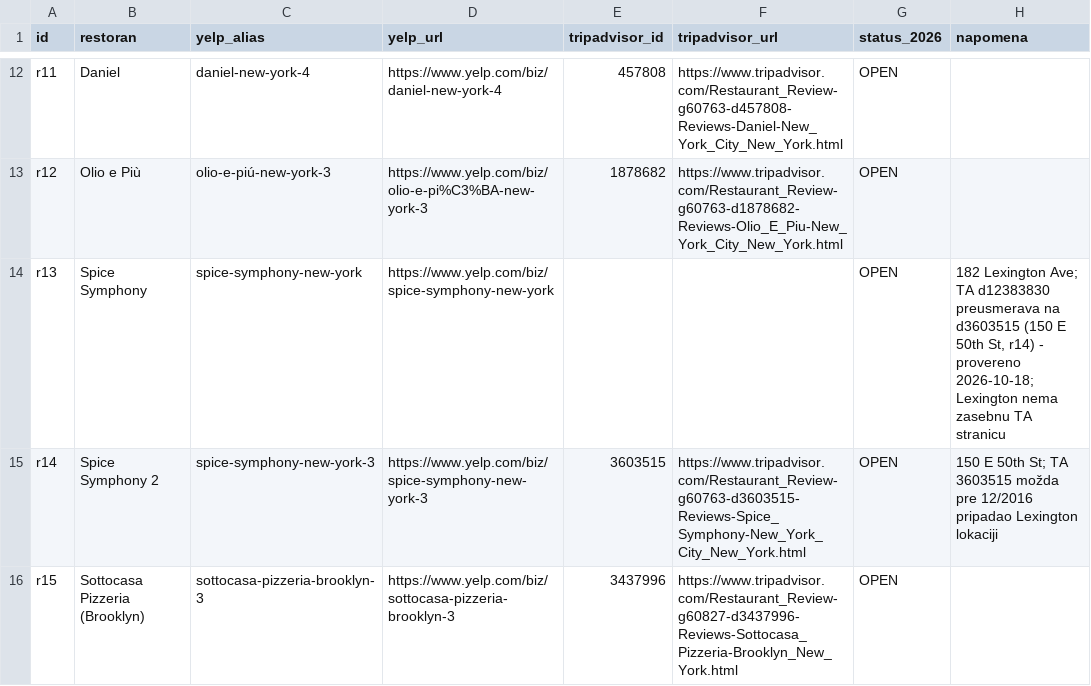
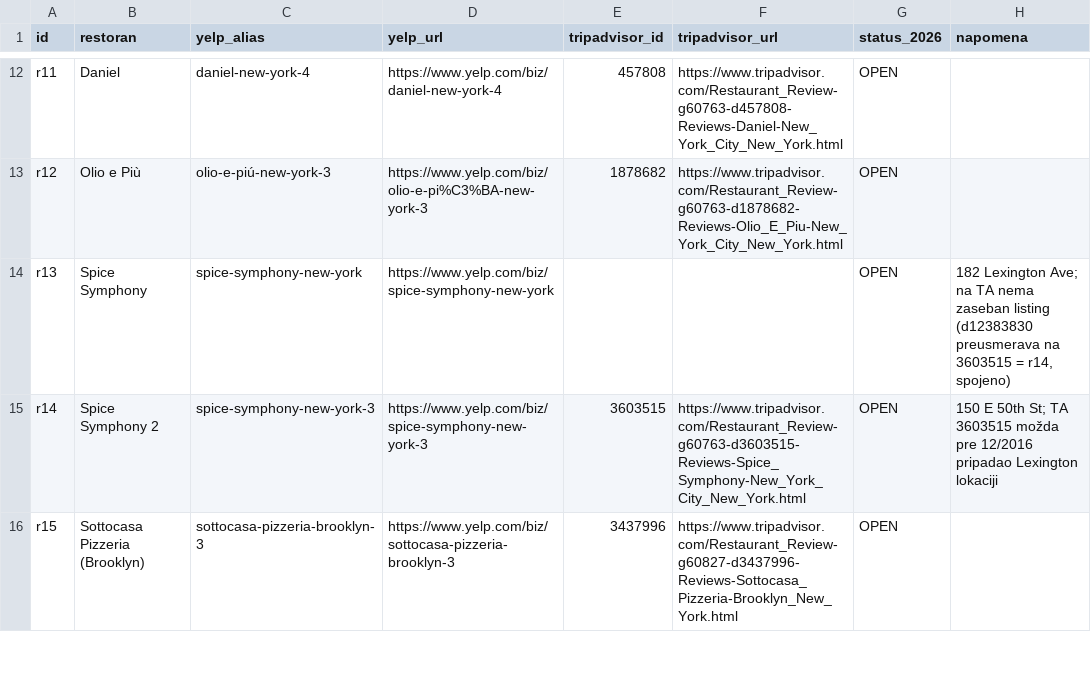
Before and after one commit to Du1eks/yelp-restaurants-ranking, a CSV file: data/restaurants.csv, drawn as a sheet; only a part is shown, gaps mark what is left out.

```diff
--- a/data/restaurants.csv
+++ b/data/restaurants.csv
@@ -13,3 +13,3 @@ r11,Daniel,daniel-new-york-4,https://www.yelp.com/biz/daniel-new-york-4,457808,h
 r12,Olio e Più,olio-e-piú-new-york-3,https://www.yelp.com/biz/olio-e-pi%C3%BA-new-york-3,1878682,https://www.tripadvisor.com/Restaurant_Review-g60763-d1878682-Reviews-Olio_E_Piu-New_York_City_New_York.html,OPEN,
-r13,Spice Symphony,spice-symphony-new-york,https://www.yelp.com/biz/spice-symphony-new-york,,,OPEN,"182 Lexington Ave; TA d12383830 preusmerava na d3603515 (150 E 50th St, r14) - provereno 2026-10-18; Lexington nema zasebnu TA stranicu"
+r13,Spice Symphony,spice-symphony-new-york,https://www.yelp.com/biz/spice-symphony-new-york,,,OPEN,"182 Lexington Ave; na TA nema zaseban listing (d12383830 preusmerava na 3603515 = r14, spojeno)"
 r14,Spice Symphony 2,spice-symphony-new-york-3,https://www.yelp.com/biz/spice-symphony-new-york-3,3603515,https://www.tripadvisor.com/Restaurant_Review-g60763-d3603515-Reviews-Spice_Symphony-New_York_City_New_York.html,OPEN,150 E 50th St; TA 3603515 možda pre 12/2016 pripadao Lexington lokaciji
```
Also changed, not shown: 1 other file.
